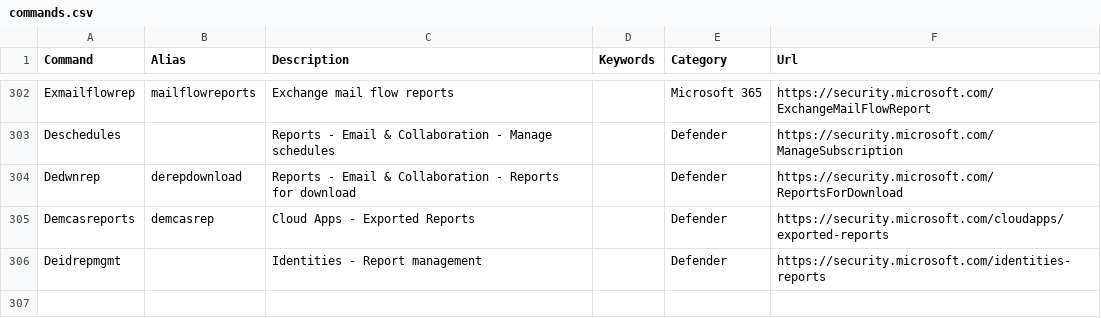
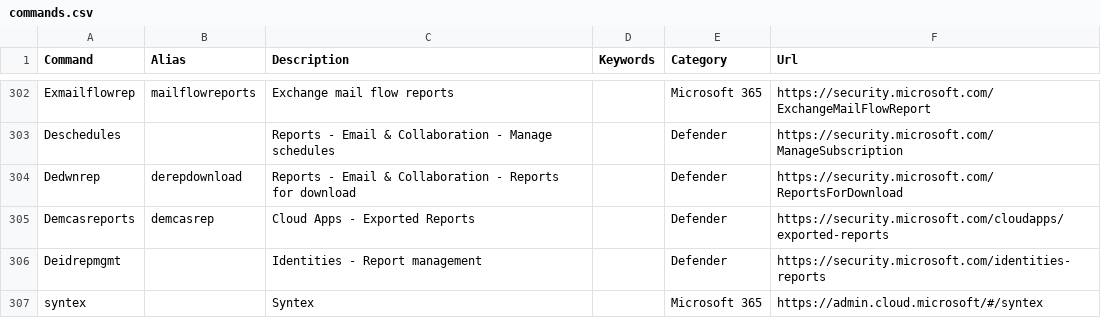
Before and after one commit to Shellgio/cmd, a CSV file: website/config/commands.csv, drawn as a sheet; only a part is shown, gaps mark what is left out; the diff names each change by its address in the sheet, - before the commit and + after, or states it on an @@ line.

Commit message:
Added syntex and closes #162
Closes #162

```diff
--- a/website/config/commands.csv
+++ b/website/config/commands.csv
+row 307: syntex |  | Syntex |  | Microsoft 365 | https://admin.cloud.microsoft/#/syntex
```
